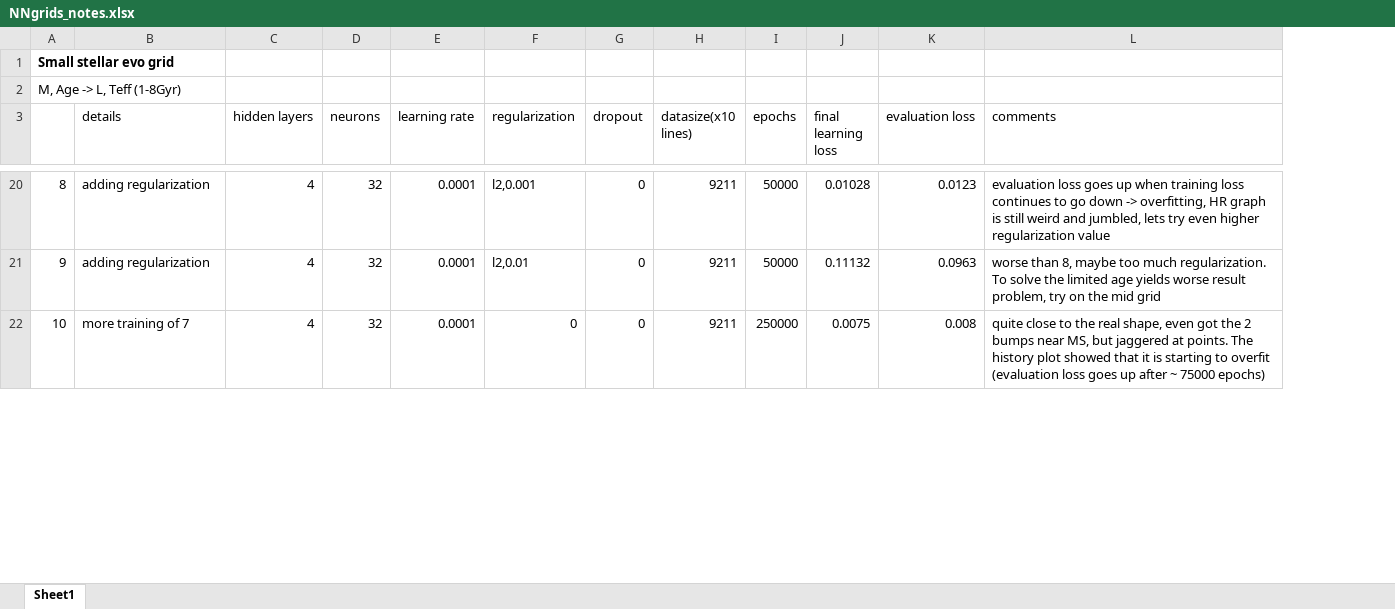
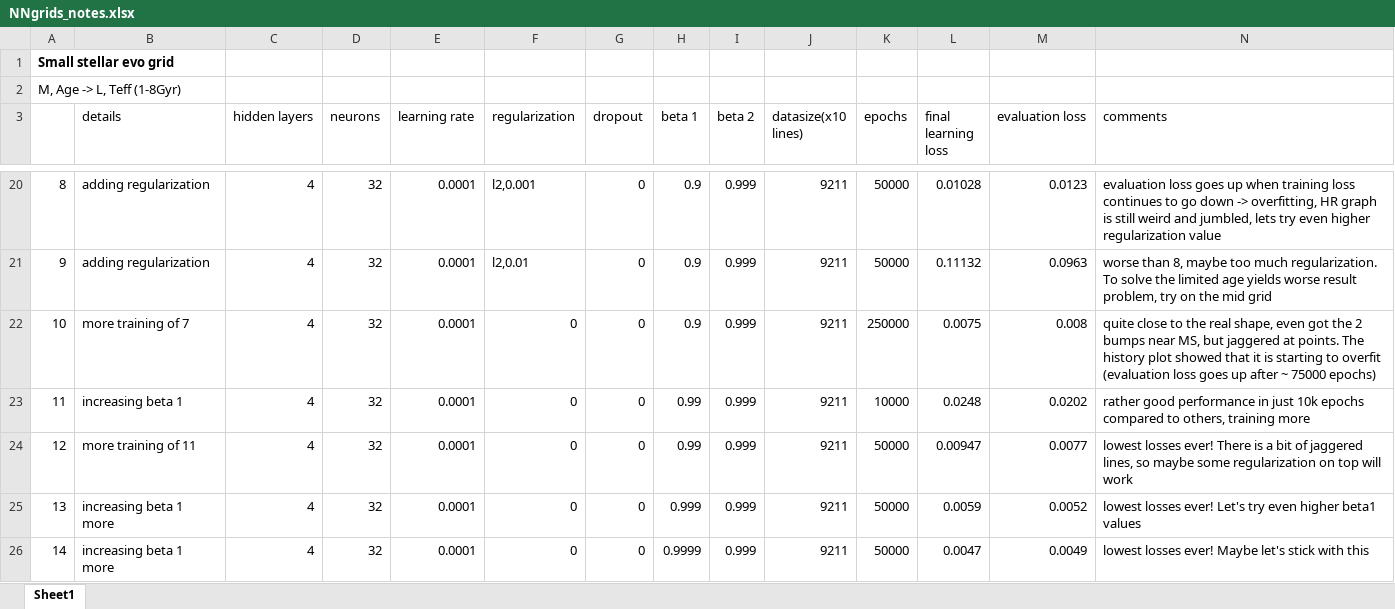
Before and after one commit to Harry-Westwood/Y4-Project-InterNeuralStellar, an Excel workbook: Hin's_files/NNgrids_notes.xlsx, sheet Sheet1, drawn as a sheet; only a part is shown, gaps mark what is left out; values as stored, in another font and other column widths than the file's, no borders; rows hold the shown columns only; the diff covers the shown part only; the diff names each change by its address in the sheet, - before the commit and + after, or states it on an @@ line.

Commit message:
Grid NN: notes spreadsheet with updates for numbers on trials 11-17

```diff
--- a/Hin's_files/NNgrids_notes.xlsx (sheet Sheet1)
+++ b/Hin's_files/NNgrids_notes.xlsx (sheet Sheet1)
+column H (beta 1), rows 20-22: all 0.9
+column I (beta 2), rows 20-22: all 0.999
+row 23: 11 | increasing beta 1 | 4 | 32 | 0.0001 | 0 | 0 | 0.99 | 0.999 | 9211 | 10000 | 0.0248 | 0.0202 | rather good performance in just 10k epochs compared to others, training more
+row 24: 12 | more training of 11 | 4 | 32 | 0.0001 | 0 | 0 | 0.99 | 0.999 | 9211 | 50000 | 0.00947 | 0.0077 | lowest losses ever! There is a bit of jaggered lines, so maybe some regularization on top will work
+row 25: 13 | increasing beta 1 more | 4 | 32 | 0.0001 | 0 | 0 | 0.999 | 0.999 | 9211 | 50000 | 0.0059 | 0.0052 | lowest losses ever! Let's try even higher beta1 values
+row 26: 14 | increasing beta 1 more | 4 | 32 | 0.0001 | 0 | 0 | 0.9999 | 0.999 | 9211 | 50000 | 0.0047 | 0.0049 | lowest losses ever! Maybe let's stick with this
```
Also changed, not shown: 4 added rows elsewhere in this sheet.
